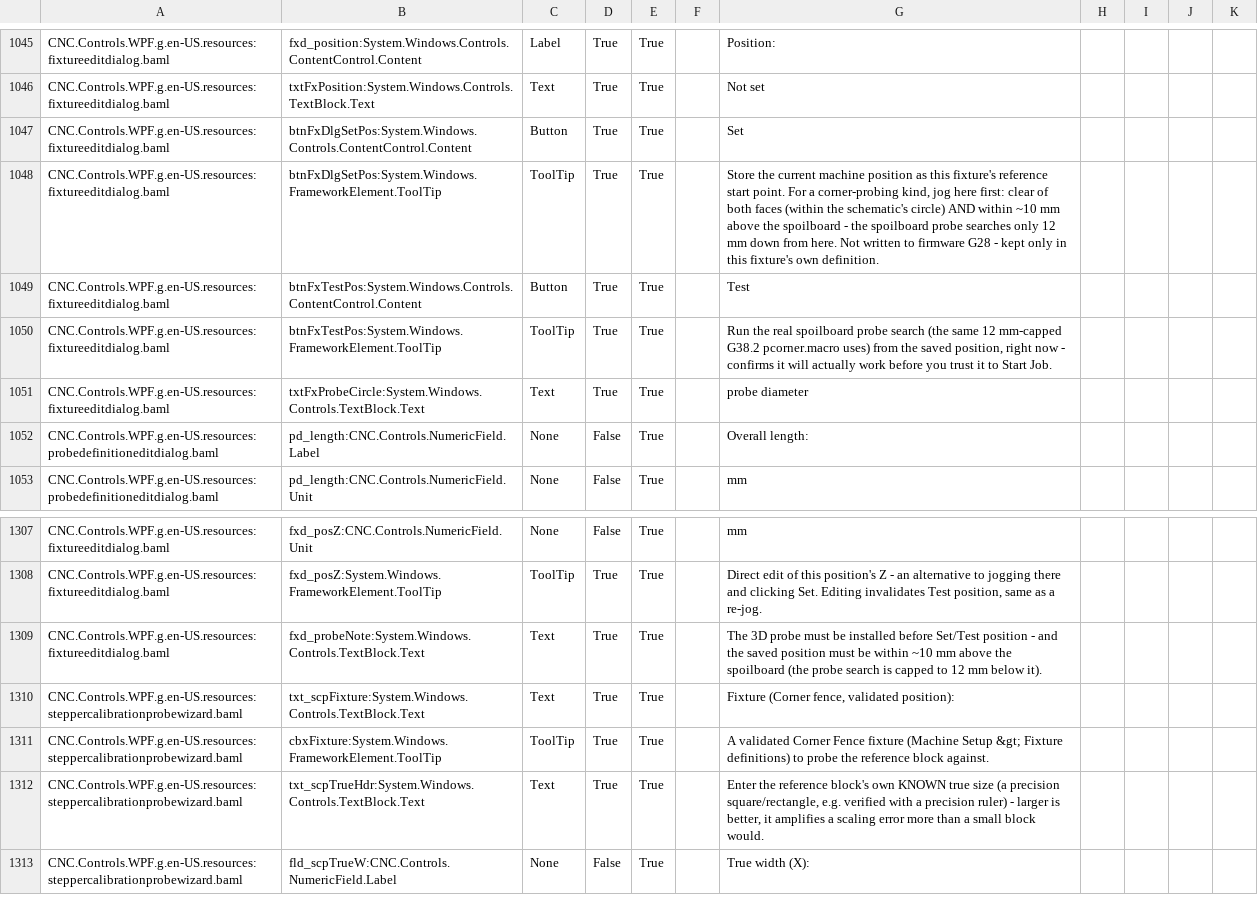
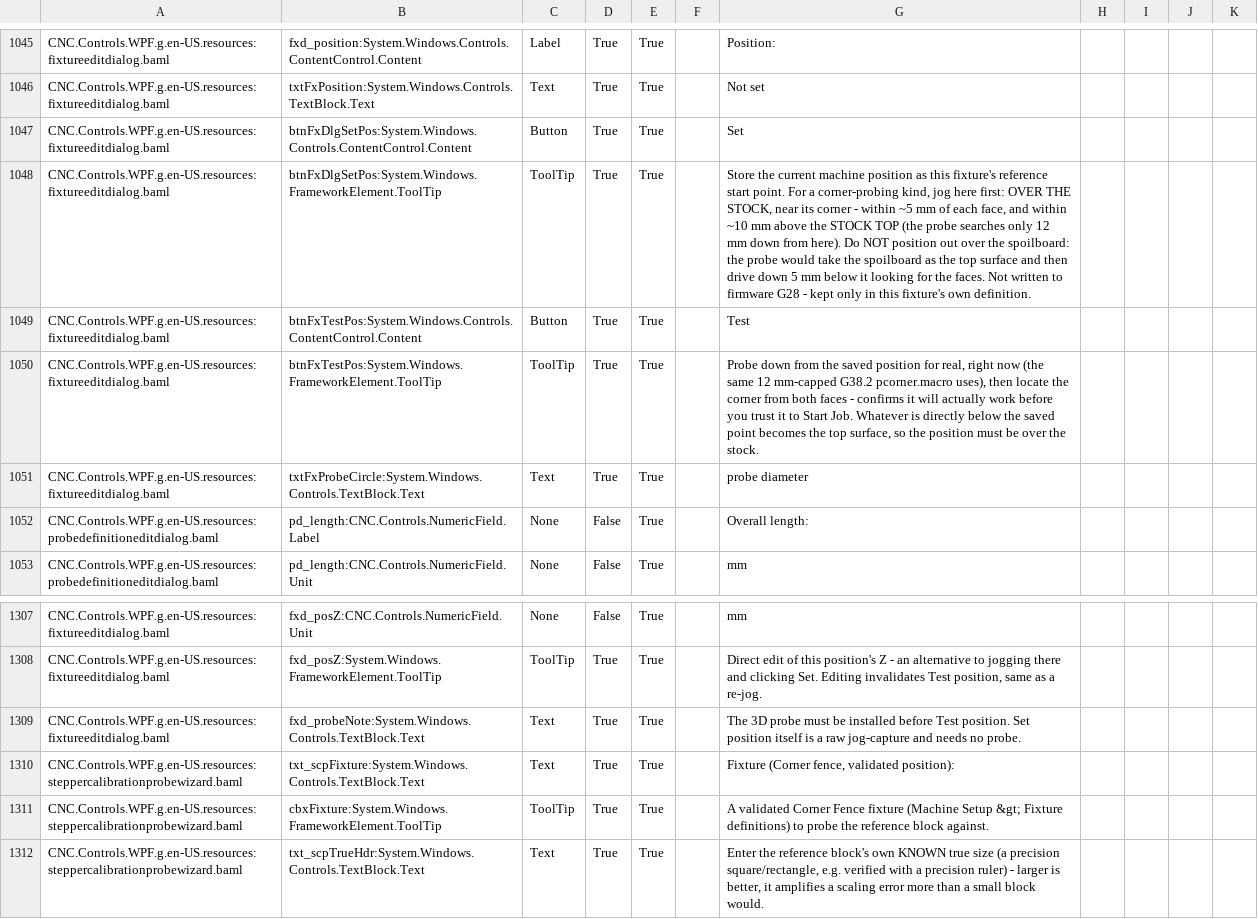
Before and after one commit to ioSenderV2/ioSender, a CSV file: Locale/de-DE/csv/CNC.Controls.WPF.resources.de-DE.csv, drawn as a sheet; only a part is shown, gaps mark what is left out; the shorter side is filled out with more unchanged rows; the diff names each change by its address in the sheet, - before the commit and + after, or states it on an @@ line.

```diff
--- a/Locale/de-DE/csv/CNC.Controls.WPF.resources.de-DE.csv
+++ b/Locale/de-DE/csv/CNC.Controls.WPF.resources.de-DE.csv
-G1048: …here first: clear of both faces (within the schematic's circle) AND within ~10 mm above the spoilboard - the spoilboard probe searches only 12 mm down from here. Not written…
+G1048: …here first: OVER THE STOCK, near its corner - within ~5 mm of each face, and within ~10 mm above the STOCK TOP (the probe searches only 12 mm down from here). Do NOT position out over the spoilboard: the probe would take the spoilboard as the top surface and then drive down 5 mm below it looking for the faces. Not written…
-G1050: Run the real spoilboard probe search (the same 12 mm-capped G38.2 pcorner.macro uses) from the saved position, right now - confirms it will actually work before you trust it to Start Job.
+G1050: Probe down from the saved position for real, right now (the same 12 mm-capped G38.2 pcorner.macro uses), then locate the corner from both faces - confirms it will actually work before you trust it to Start Job. Whatever is directly below the saved point becomes the top surface, so the position must be over the stock.
-G1309: …installed before Set/Test position - and the saved position must be within ~10 mm above the spoilboard (the probe search is capped to 12 mm below it).
+G1309: …installed before Test position. Set position itself is a raw jog-capture and needs no probe.
```
Also changed, not shown: Locale/en-US/csv/CNC.Controls.WPF.resources.en-US.csv, Locale/hu-HU/csv/CNC.Controls.WPF.resources.hu-HU.csv, 5 other files.
